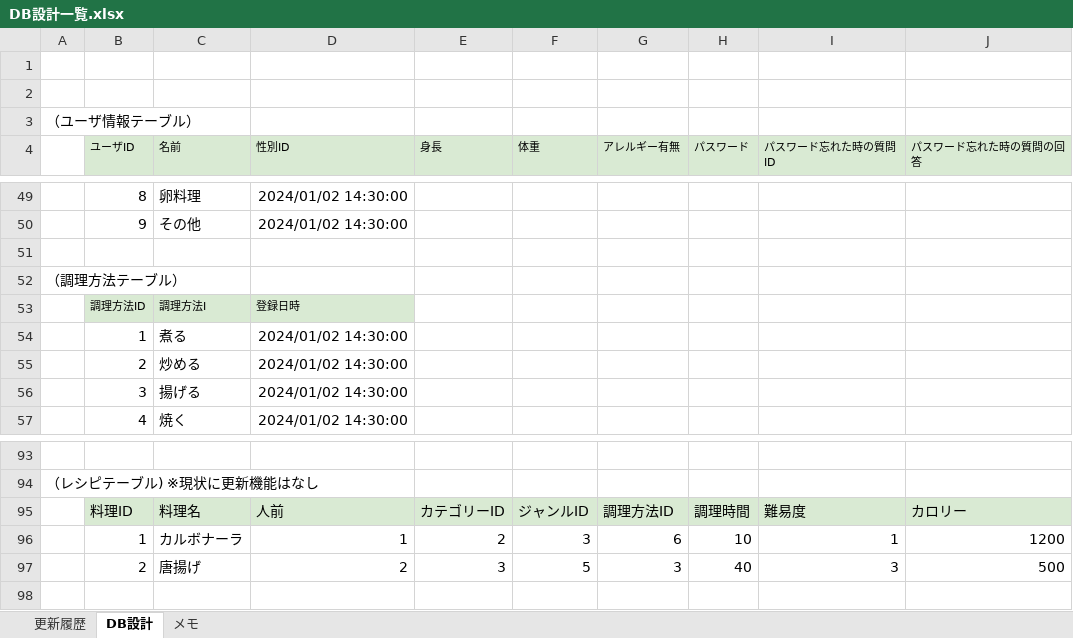
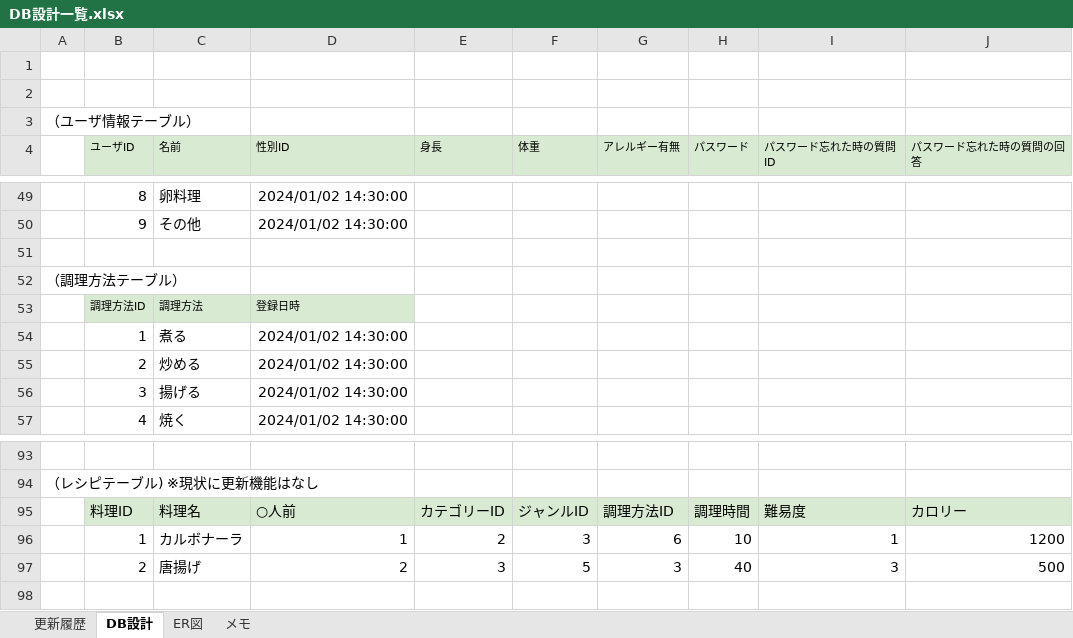
Before and after one commit to Fukuta-Y/Jashin_CAS_doc, an Excel workbook: 画面設計/DB設計一覧.xlsx, sheet DB設計, drawn as a sheet; only a part is shown, gaps mark what is left out; values as stored, in another font and other column widths than the file's, no borders; charts and pictures not drawn; the diff names each change by its address in the sheet, - before the commit and + after, or states it on an @@ line.

```diff
--- a/画面設計/DB設計一覧.xlsx (sheet DB設計)
+++ b/画面設計/DB設計一覧.xlsx (sheet DB設計)
+sheet tab: ER図
-C53 (名前): 調理方法I
+C53 (名前): 調理方法
-D95 (性別ID): 人前
+D95 (性別ID): ○人前
```
Also changed, not shown: sheet 更新履歴, charts or pictures.
